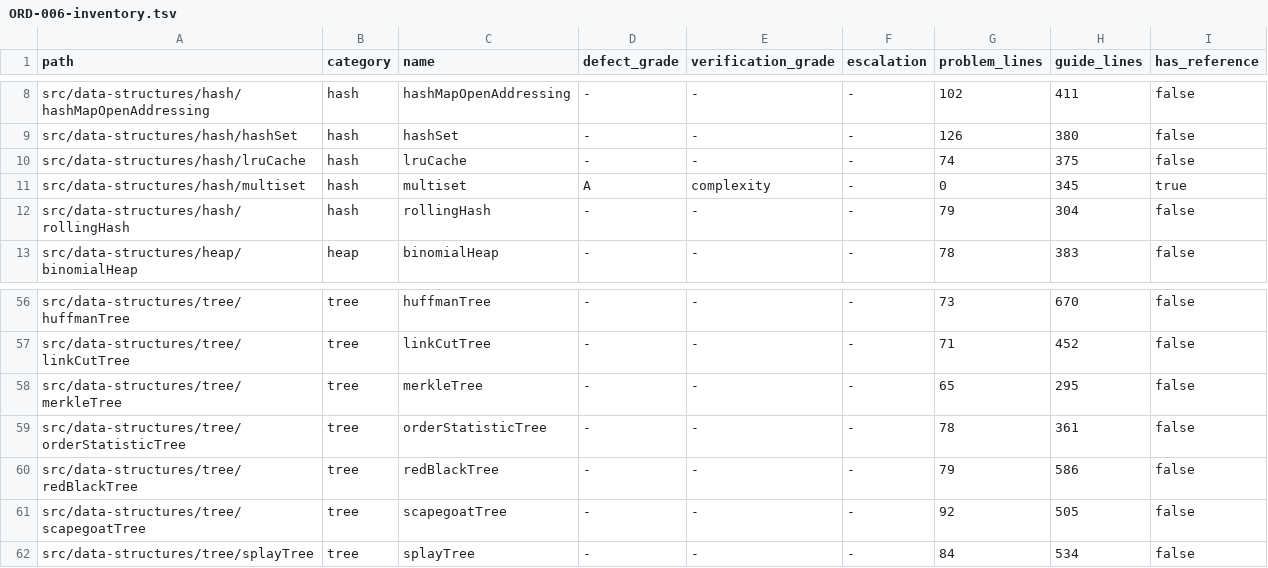
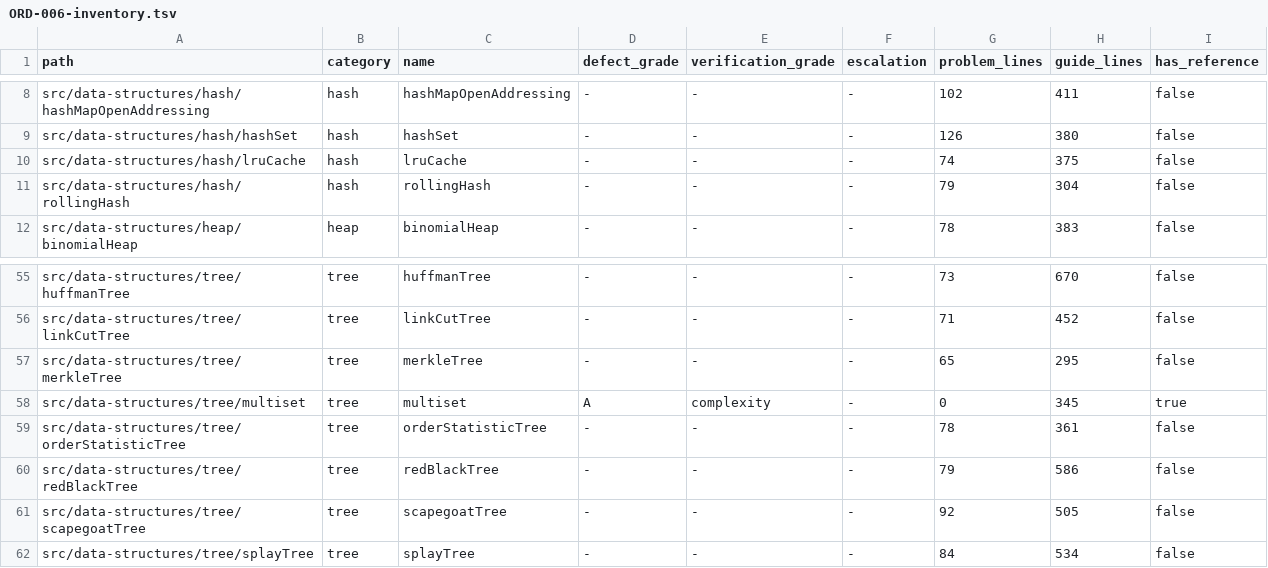
Before and after one commit to centurio1987/grow-up-programming, a TSV file: docs/ORD-006-inventory.tsv, drawn as a sheet; only a part is shown, gaps mark what is left out.

```diff
--- a/docs/ORD-006-inventory.tsv
+++ b/docs/ORD-006-inventory.tsv
@@ -10,3 +10,2 @@ src/data-structures/hash/hashSet	hash	hashSet	-	-	-	126	380	false
 src/data-structures/hash/lruCache	hash	lruCache	-	-	-	74	375	false
-src/data-structures/hash/multiset	hash	multiset	A	complexity	-	0	345	true
 src/data-structures/hash/rollingHash	hash	rollingHash	-	-	-	79	304	false
@@ -58,2 +57,3 @@ src/data-structures/tree/linkCutTree	tree	linkCutTree	-	-	-	71	452	false
 src/data-structures/tree/merkleTree	tree	merkleTree	-	-	-	65	295	false
+src/data-structures/tree/multiset	tree	multiset	A	complexity	-	0	345	true
 src/data-structures/tree/orderStatisticTree	tree	orderStatisticTree	-	-	-	78	361	false
```
Also changed, not shown: 20 other files.
